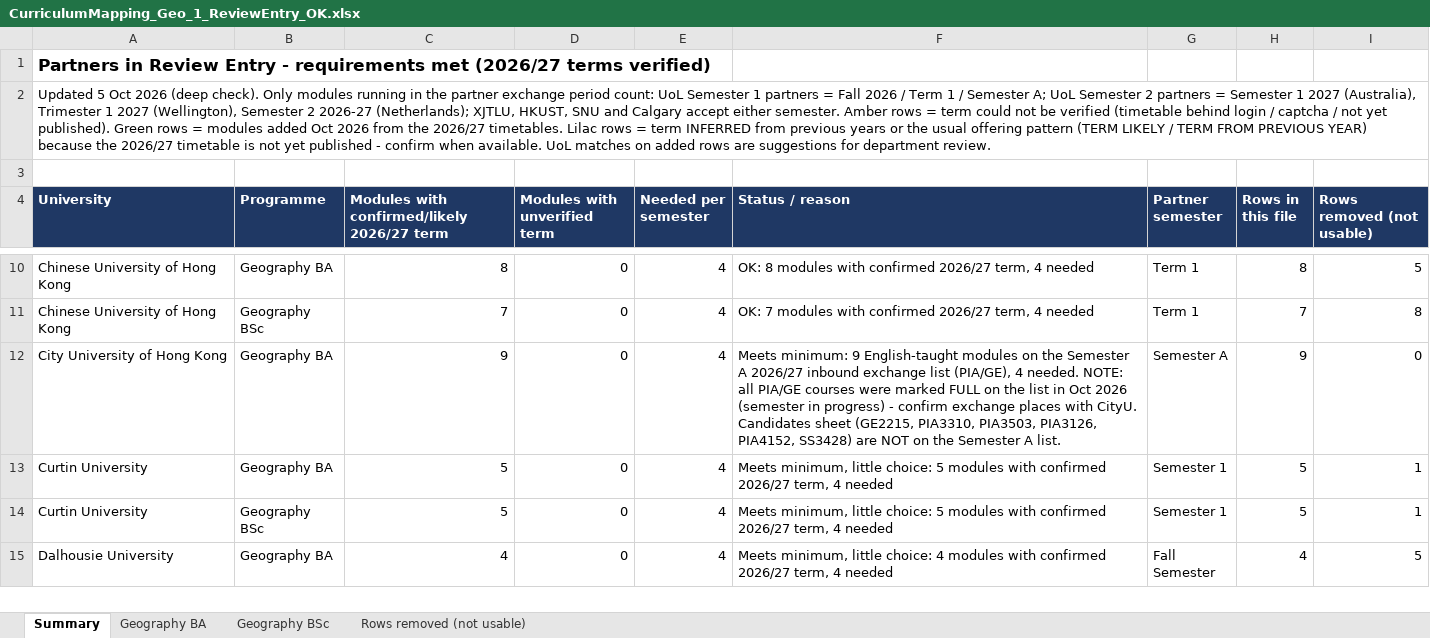
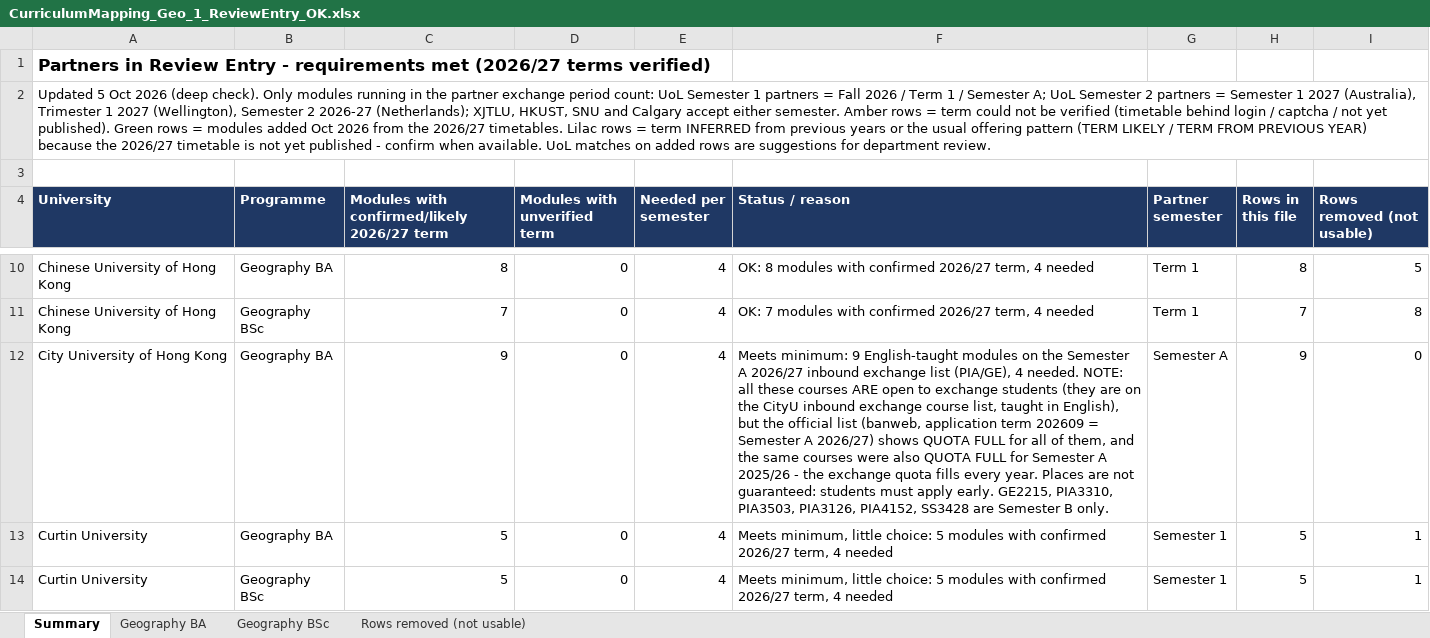
Before and after one commit to g-filomena/GeoMason-light, an Excel workbook: curriculum_mapping_2026-27/CurriculumMapping_Geo_1_ReviewEntry_OK.xlsx, sheet Summary, drawn as a sheet; only a part is shown, gaps mark what is left out; the shorter side is filled out with more unchanged rows; values as stored, in another font and other column widths than the file's, no borders; the diff names each change by its address in the sheet, - before the commit and + after, or states it on an @@ line.

```diff
--- a/curriculum_mapping_2026-27/CurriculumMapping_Geo_1_ReviewEntry_OK.xlsx (sheet Summary)
+++ b/curriculum_mapping_2026-27/CurriculumMapping_Geo_1_ReviewEntry_OK.xlsx (sheet Summary)
-F12 (Status / reason): …NOTE: all PIA/GE courses were marked FULL on the list in Oct 2026 (semester in progress) - confirm exchange places with CityU. Candidates sheet (GE2215, PIA3310, PIA3503, PIA3126, PIA4152, SS3428) are NOT on the Semester A list.
+F12 (Status / reason): …NOTE: all these courses ARE open to exchange students (they are on the CityU inbound exchange course list, taught in English), but the official list (banweb, application term 202609 = Semester A 2026/27) shows QUOTA FULL for all of them, and the same courses were also QUOTA FULL for Semester A 2025/26 - the exchange quota fills every year. Places are not guaranteed: students must apply early. GE2215, PIA3310, PIA3503, PIA3126, PIA4152, SS3428 are Semester B only.
```
Also changed, not shown: curriculum_mapping_2026-27/CurriculumMapping_Geo_2_ReviewEntry_NOT_met.xlsx, curriculum_mapping_2026-27/CurriculumMapping_Geo_3_NotInReviewEntry_OK.xlsx, 1 other file.
